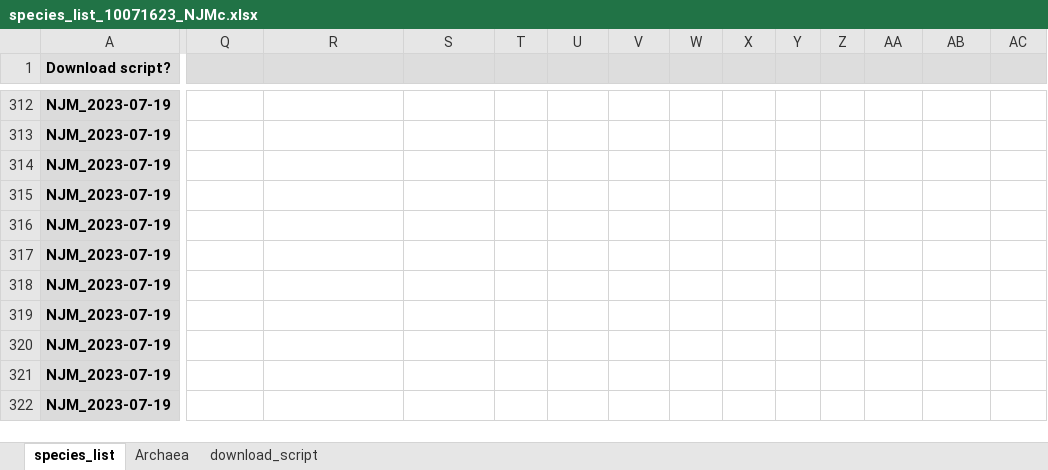
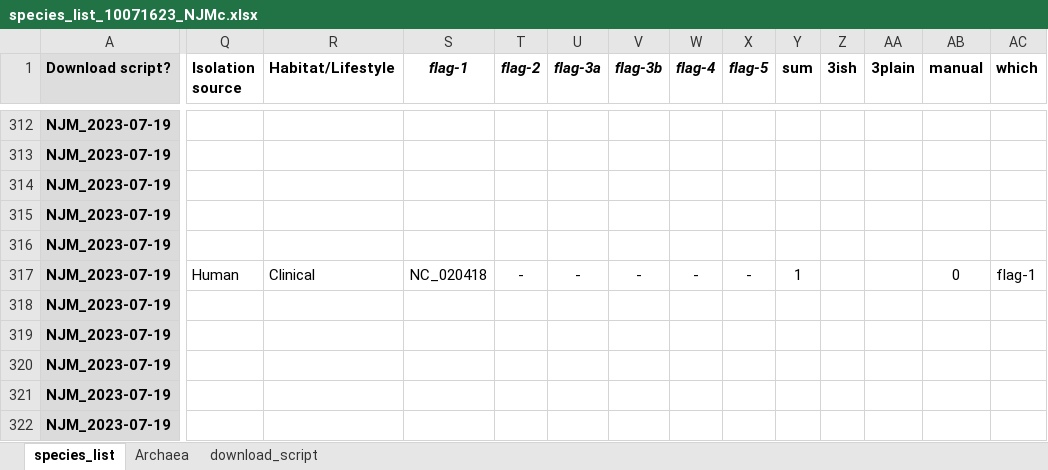
Before and after one commit to nmatzke/bioinfRhints, an Excel workbook: flag/AQB_classification/species_list_10071623_NJMc.xlsx, sheet species_list, drawn as a sheet; only a part is shown, gaps mark what is left out; values as stored, in another font and other column widths than the file's, no borders; the diff covers the shown part only; the diff names each change by its address in the sheet, - before the commit and + after, or states it on an @@ line.

Commit message:
finished downloads of 5-flag system representatives

```diff
--- a/flag/AQB_classification/species_list_10071623_NJMc.xlsx (sheet species_list)
+++ b/flag/AQB_classification/species_list_10071623_NJMc.xlsx (sheet species_list)
-Q1: (empty)
+Q1: Isolation source
-Q1:AC1 fill: #DDDDDD
+Q1:AC1 fill: none
-R1: (empty)
+R1: Habitat/Lifestyle
-S1: (empty)
+S1: flag-1
-T1: (empty)
+T1: flag-2
-U1: (empty)
+U1: flag-3a
-V1: (empty)
+V1: flag-3b
-W1: (empty)
+W1: flag-4
-X1: (empty)
+X1: flag-5
-Y1: (empty)
+Y1: sum
-Z1: (empty)
+Z1: 3ish
-AA1: (empty)
+AA1: 3plain
-AB1: (empty)
+AB1: manual
-AC1: (empty)
+AC1: which
-Q317 (Isolation source): (empty)
+Q317 (Isolation source): Human
-R317 (Habitat/Lifestyle): (empty)
+R317 (Habitat/Lifestyle): Clinical
-S317 (flag-1): (empty)
+S317 (flag-1): NC_020418
-T317 (flag-2): (empty)
+T317 (flag-2): -
-U317 (flag-3a): (empty)
+U317 (flag-3a): -
-V317 (flag-3b): (empty)
+V317 (flag-3b): -
-W317 (flag-4): (empty)
+W317 (flag-4): -
-X317 (flag-5): (empty)
+X317 (flag-5): -
-Y317 (sum): (empty)
+Y317 (sum): 1
-AB317 (manual): (empty)
+AB317 (manual): 0
-AC317 (which): (empty)
+AC317 (which): flag-1
```
Also changed, not shown: 36 added rows, 37 removed rows and 1 edited cell elsewhere in this sheet, flag/AQB_classification/2023-07-16_add.xlsx, flag/AQB_classification/De_Maayer_etal_2020_BMCGenomics_enteric_flagella_5_systems/SuppTables_12864_2020_7085_MOESM1_ESM.xlsx, 17 other files.
